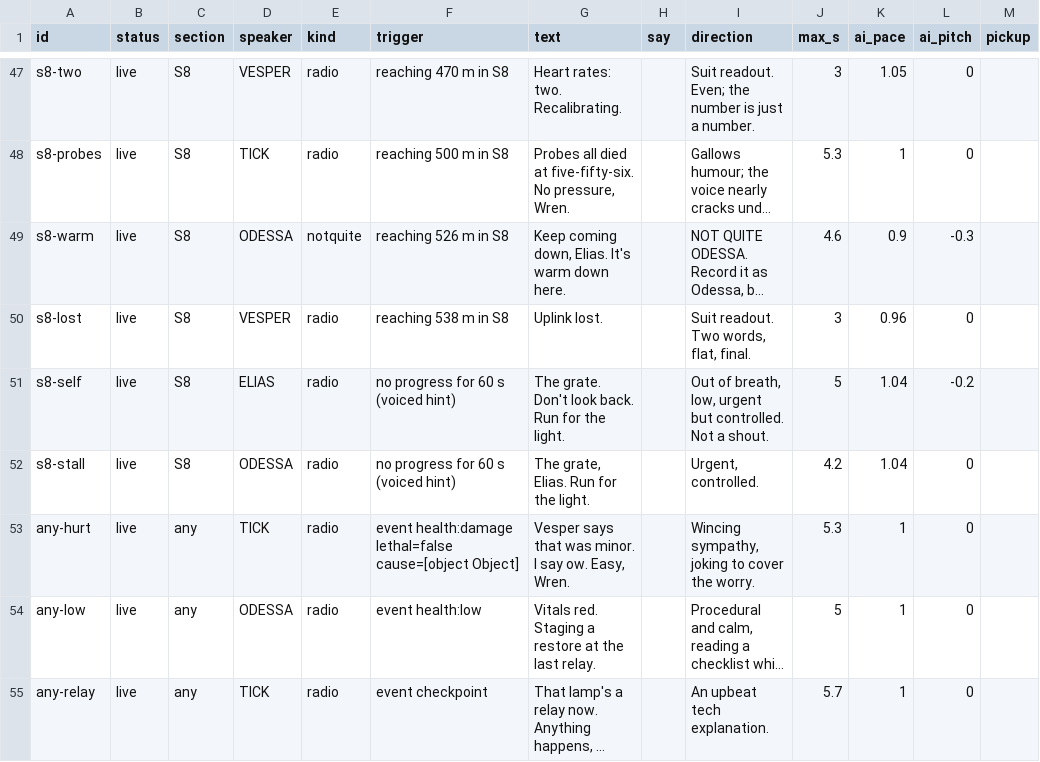
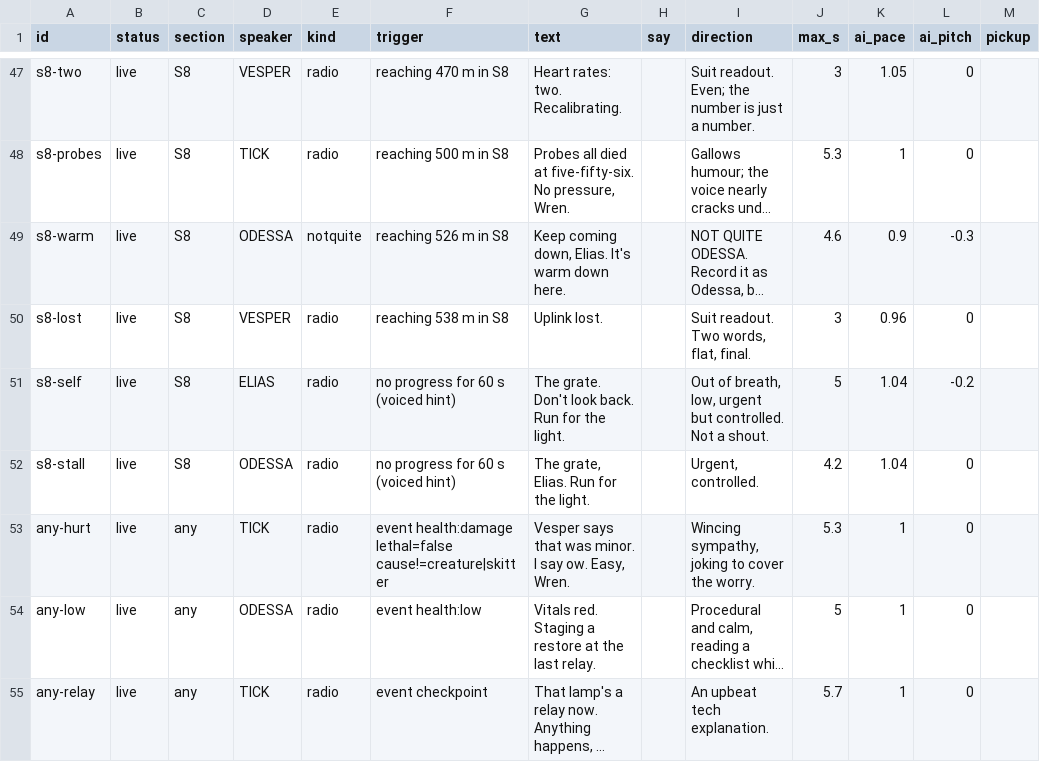
Before and after one commit to kryshn7777/TradeCheckPro, a CSV file: tools/abyssal-tether-3d/voice/lines.csv, drawn as a sheet; only a part is shown, gaps mark what is left out; long unchanged cells end in …; the diff names each change by its address in the sheet, - before the commit and + after, or states it on an @@ line.

```diff
--- a/tools/abyssal-tether-3d/voice/lines.csv
+++ b/tools/abyssal-tether-3d/voice/lines.csv
-F53 (trigger): …health:damage lethal=false cause=[object Object]
+F53 (trigger): …health:damage lethal=false cause!=creature|skitter
```
Also changed, not shown: 2 other files.
